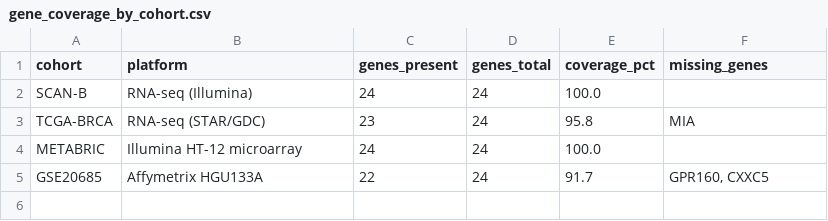
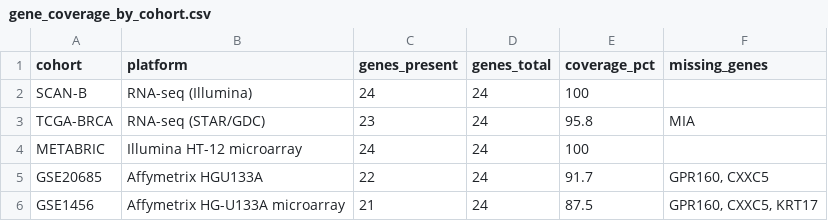
Before and after one commit to RafaelBotan/CorePAM-Study, a CSV file: results/supp/gene_coverage_by_cohort.csv, drawn as a sheet; the diff names each change by its address in the sheet, - before the commit and + after, or states it on an @@ line.

```diff
--- a/results/supp/gene_coverage_by_cohort.csv
+++ b/results/supp/gene_coverage_by_cohort.csv
-E2 (coverage_pct): 100.0
+E2 (coverage_pct): 100
-E4 (coverage_pct): 100.0
+E4 (coverage_pct): 100
+row 6: GSE1456 | Affymetrix HG-U133A microarray | 21 | 24 | 87.5 | GPR160, CXXC5, KRT17
```
Also changed, not shown: results/main/Table3_Survival_Performance_ByCohort.csv, results/main/meta_survival_summary.csv, 21 other files.
